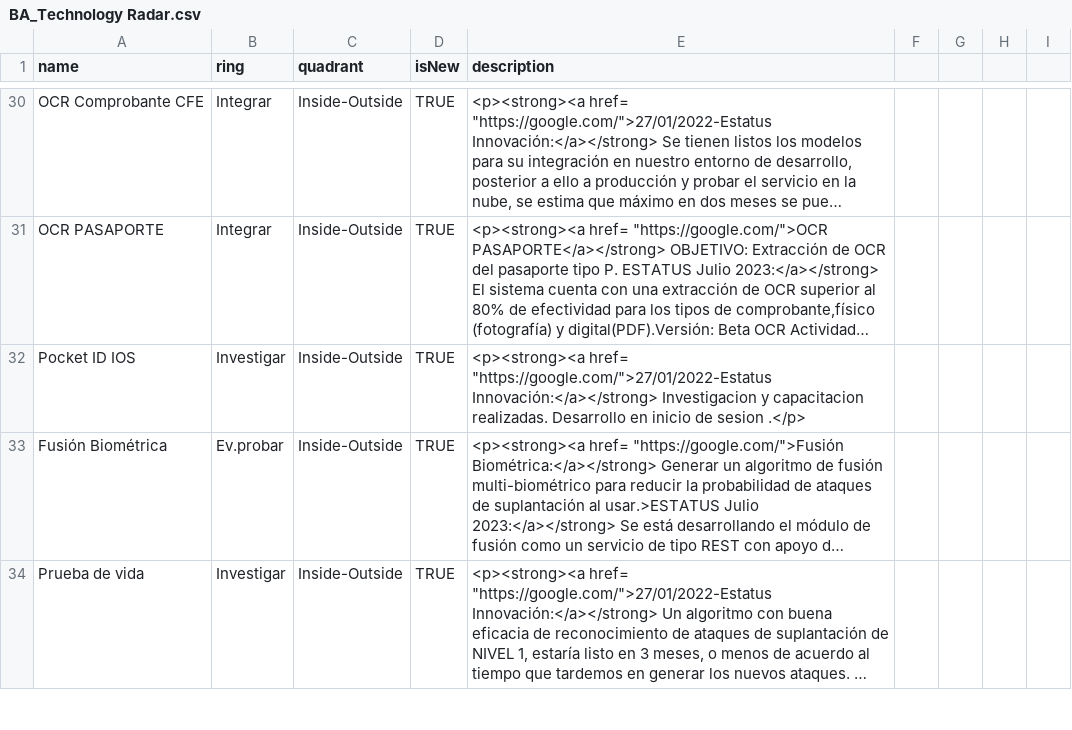
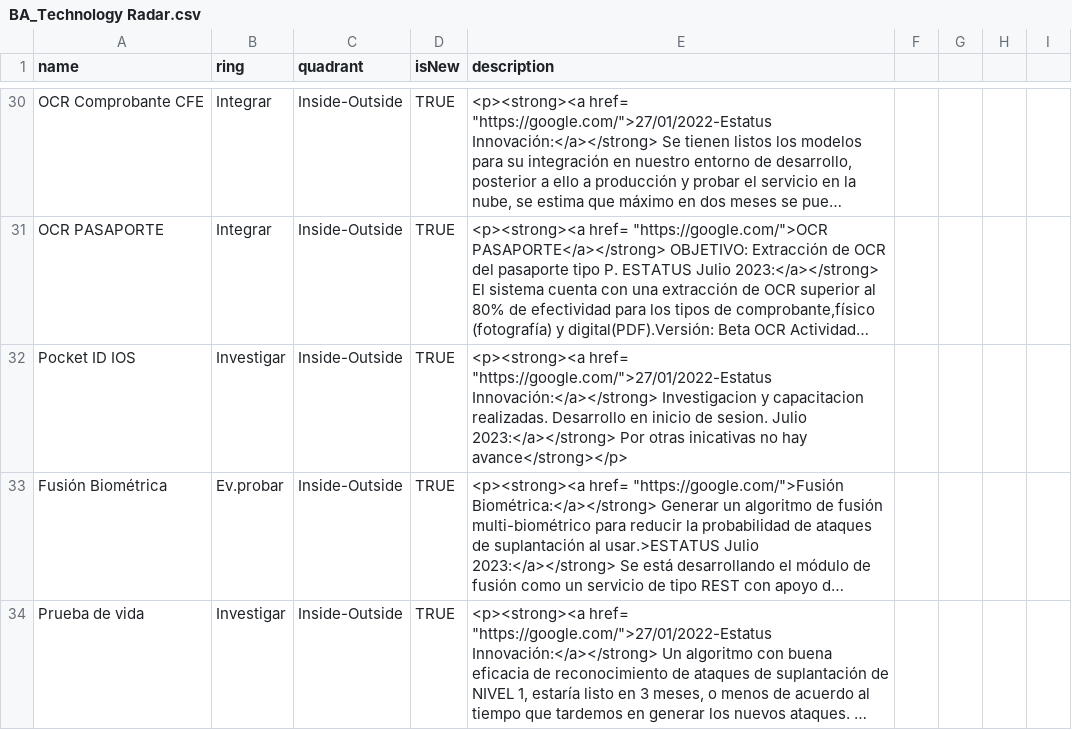
Before and after one commit to jpmejiag/radar_ba, a CSV file: BA_Technology Radar.csv, drawn as a sheet; only a part is shown, gaps mark what is left out; long unchanged cells end in …; the diff names each change by its address in the sheet, - before the commit and + after, or states it on an @@ line.

Commit message:
Update BA_Technology Radar.csv

```diff
--- a/BA_Technology Radar.csv
+++ b/BA_Technology Radar.csv
-E32 (description): …inicio de sesion .</p>
+E32 (description): …inicio de sesion. Julio 2023:</a></strong> Por otras inicativas no hay avance</strong></p>
```
